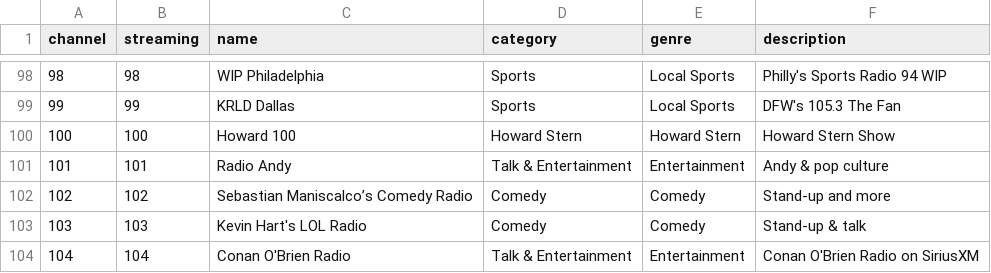
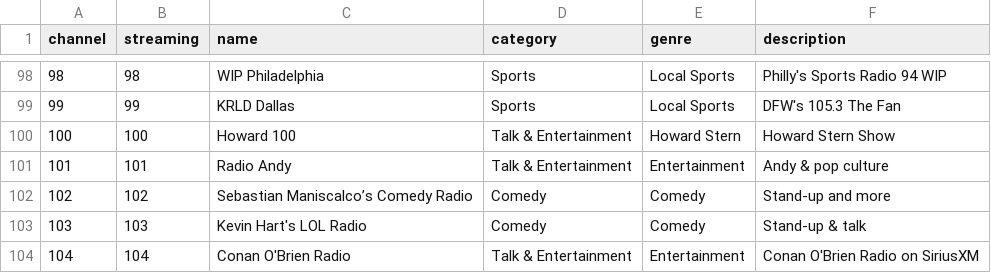
Before and after one commit to scttcper/xm-channel-scrape, a TSV file: lineup.tsv, drawn as a sheet; only a part is shown, gaps mark what is left out.

```diff
--- a/lineup.tsv
+++ b/lineup.tsv
@@ -99,3 +99,3 @@ channel	streaming	name	category	genre	description
 99	99	KRLD Dallas	Sports	Local Sports	DFW's 105.3 The Fan
-100	100	Howard 100	Howard Stern	Howard Stern	Howard Stern Show
+100	100	Howard 100	Talk & Entertainment	Howard Stern	Howard Stern Show
 101	101	Radio Andy	Talk & Entertainment	Entertainment	Andy & pop culture
```
Also changed, not shown: 1 other file.
